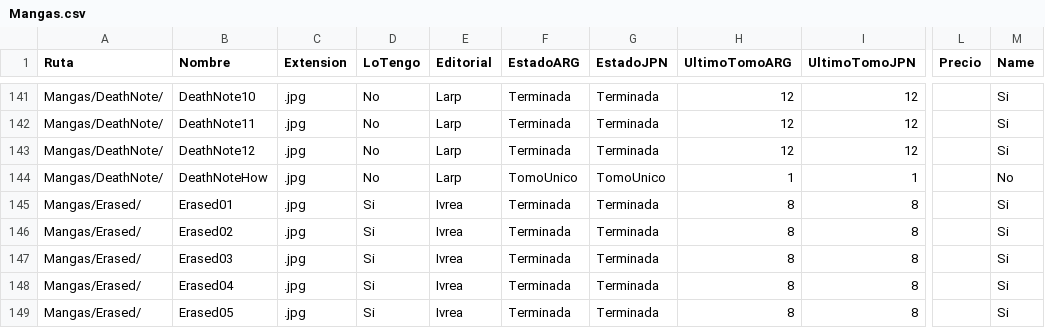
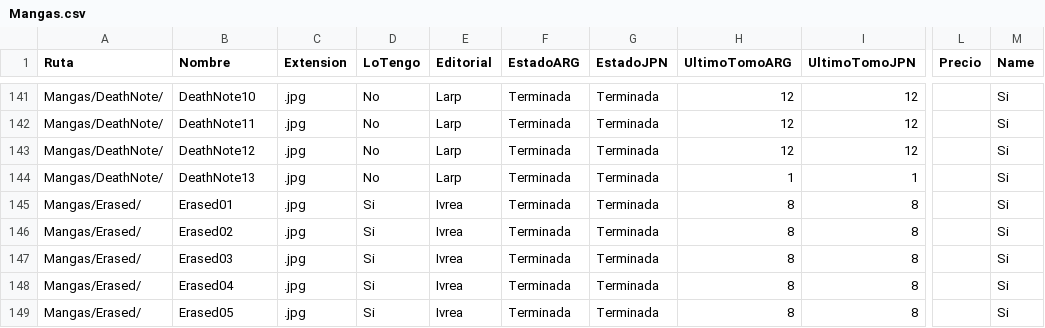
Before and after one commit to fabri-lsq/fabri-lsq.github.io, a CSV file: WebManga/Mangas.csv, drawn as a sheet; only a part is shown, gaps mark what is left out; the diff names each change by its address in the sheet, - before the commit and + after, or states it on an @@ line.

Commit message:
Update Mangas.csv

```diff
--- a/WebManga/Mangas.csv
+++ b/WebManga/Mangas.csv
-B144 (Nombre): DeathNoteHow
+B144 (Nombre): DeathNote13
-F144 (EstadoARG): TomoUnico
+F144 (EstadoARG): Terminada
-G144 (EstadoJPN): TomoUnico
+G144 (EstadoJPN): Terminada
-M144 (Name): No
+M144 (Name): Si
```
